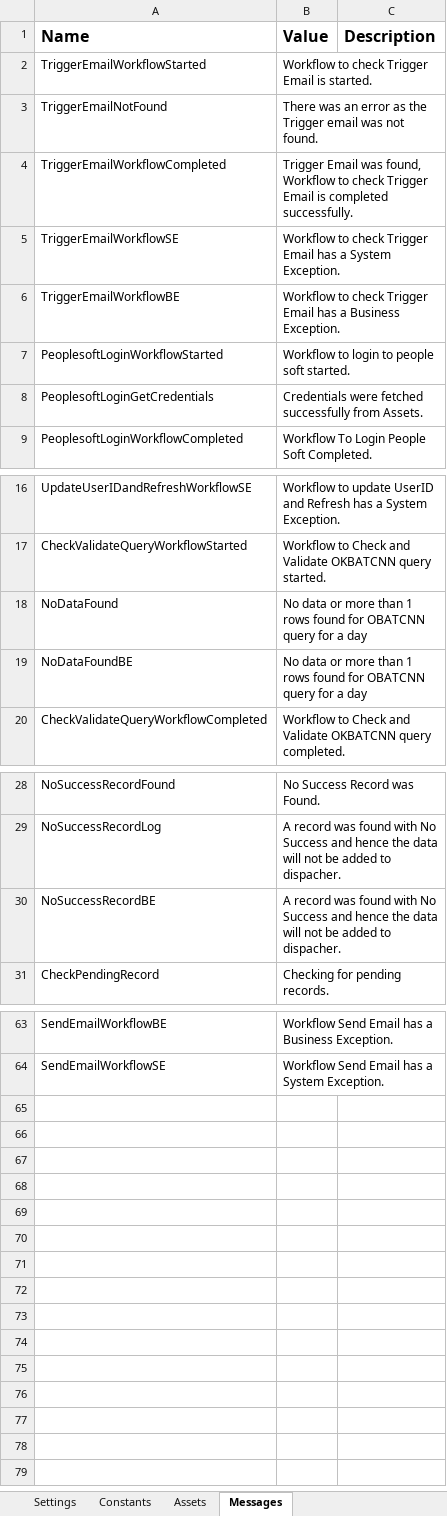
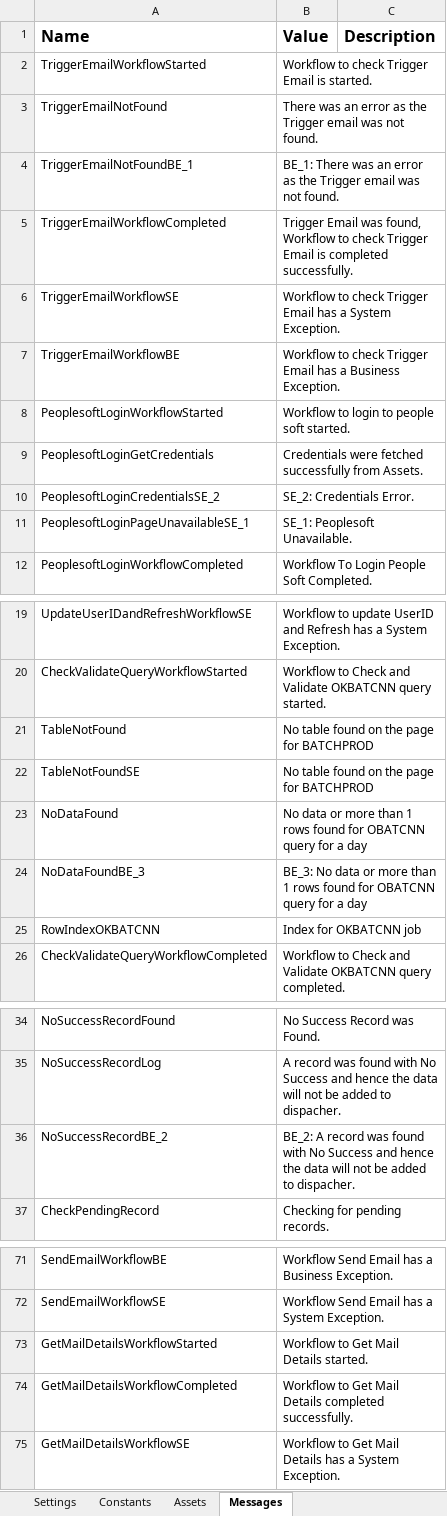
Before and after one commit to ok-omes-escrow/P002_090_PayCyleAfternoon_Dispatcher, an Excel workbook: Data/Config.xlsx, sheet Messages, drawn as a sheet; only a part is shown, gaps mark what is left out; values as stored, in another font and other column widths than the file's, no borders; addresses are those after the commit; the diff covers the shown part only; the diff names each change by its address in the sheet, - before the commit and + after, or states it on an @@ line.

Commit message:
Made changes to the code related to exception and emails.

```diff
--- a/Data/Config.xlsx (sheet Messages)
+++ b/Data/Config.xlsx (sheet Messages)
+row 4: TriggerEmailNotFoundBE_1 | BE_1: There was an error as the Trigger email was not found.
+row 10: PeoplesoftLoginCredentialsSE_2 | SE_2: Credentials Error.
+row 11: PeoplesoftLoginPageUnavailableSE_1 | SE_1: Peoplesoft Unavailable.
+row 21: TableNotFound | No table found on the page for BATCHPROD
+row 22: TableNotFoundSE | No table found on the page for BATCHPROD
-A24 (Name): NoDataFoundBE
+A24 (Name): NoDataFoundBE_3
-B24 (Value): No data…
+B24 (Value): BE_3: No data…
+row 25: RowIndexOKBATCNN | Index for OKBATCNN job
-A36 (Name): NoSuccessRecordBE
+A36 (Name): NoSuccessRecordBE_2
-B36 (Value): A record…
+B36 (Value): BE_2: A record…
+row 73: GetMailDetailsWorkflowStarted | Workflow to Get Mail Details started.
+row 74: GetMailDetailsWorkflowCompleted | Workflow to Get Mail Details completed successfully.
+row 75: GetMailDetailsWorkflowSE | Workflow to Get Mail Details has a System Exception.
```
Also changed, not shown: 2 added rows elsewhere in this sheet, sheet Settings, 17 other files.
